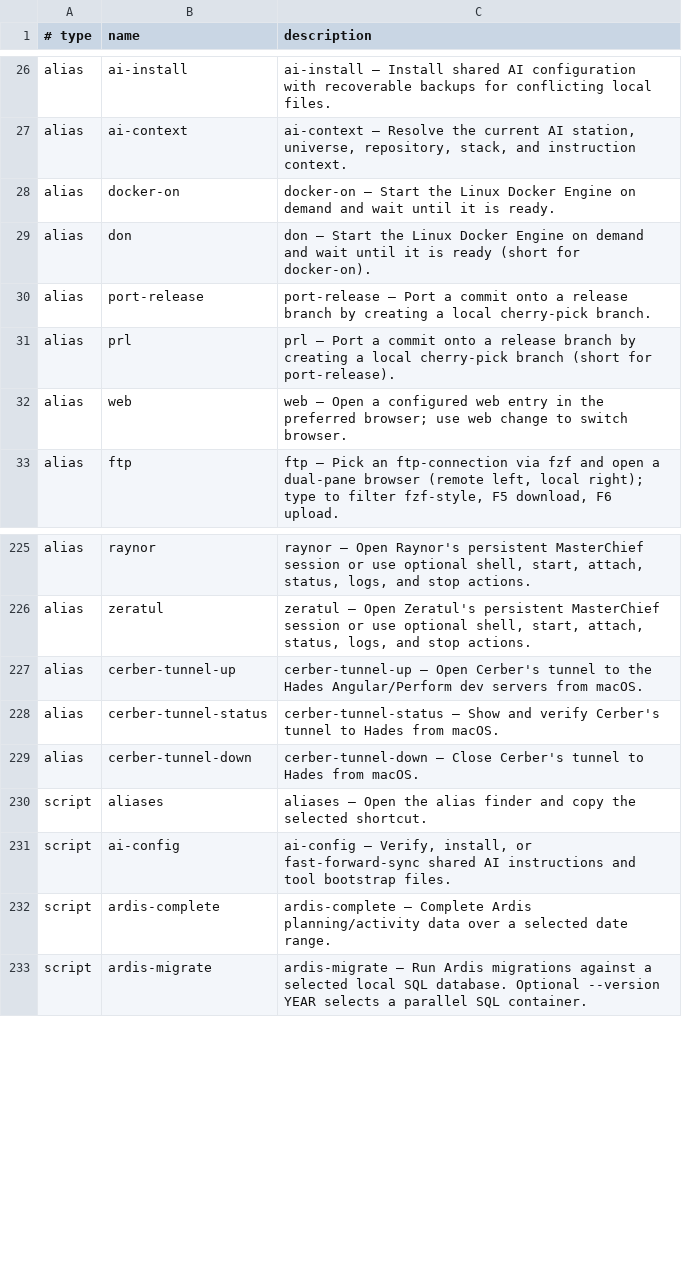
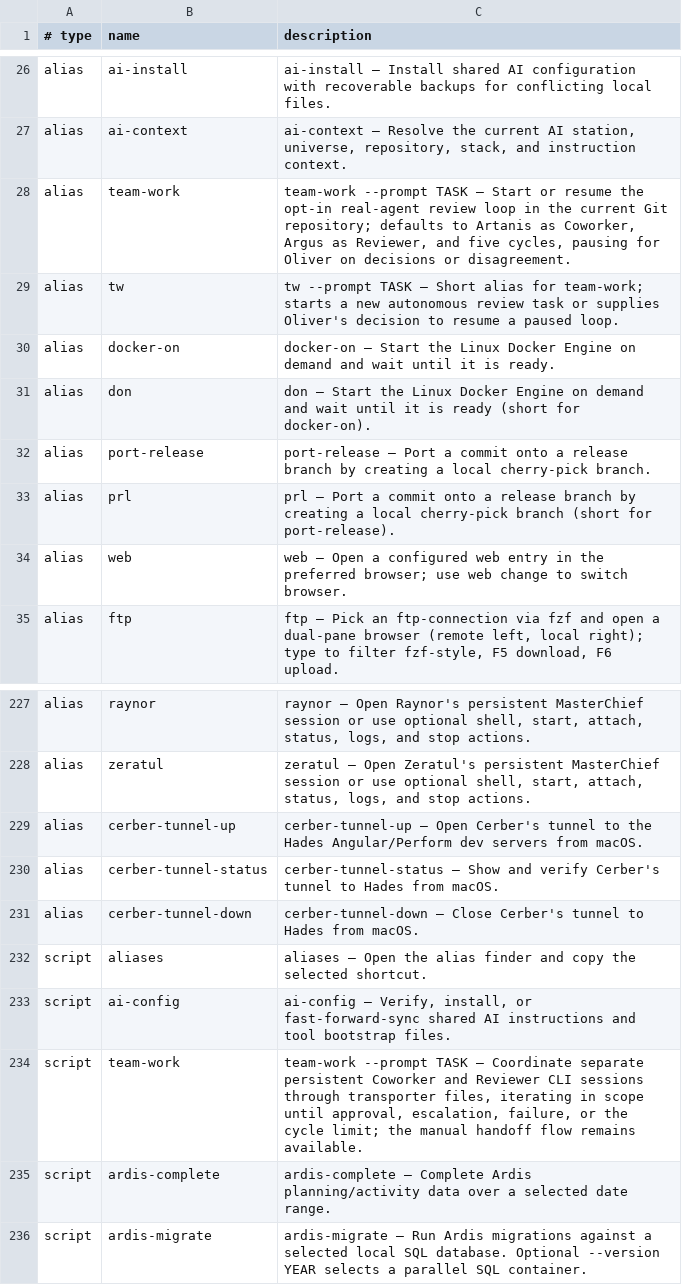
Before and after one commit to AndiOliverIon/mac-forge, a TSV file: configs/alias-descriptions.tsv, drawn as a sheet; only a part is shown, gaps mark what is left out.

Commit message:
Add tw alias and team workflow help

```diff
--- a/configs/alias-descriptions.tsv
+++ b/configs/alias-descriptions.tsv
@@ -27,2 +27,4 @@ alias	ai-install	ai-install — Install shared AI configuration with recoverable
 alias	ai-context	ai-context — Resolve the current AI station, universe, repository, stack, and instruction context.
+alias	team-work	team-work --prompt TASK — Start or resume the opt-in real-agent review loop in the current Git repository; defaults to Artanis as Coworker, Argus as Reviewer, and five cycles, pausing for Oliver on decisions or disagreement.
+alias	tw	tw --prompt TASK — Short alias for team-work; starts a new autonomous review task or supplies Oliver's decision to resume a paused loop.
 alias	docker-on	docker-on — Start the Linux Docker Engine on demand and wait until it is ready.
@@ -231,2 +233,3 @@ script	aliases	aliases — Open the alias finder and copy the selected shortcut.
 script	ai-config	ai-config — Verify, install, or fast-forward-sync shared AI instructions and tool bootstrap files.
+script	team-work	team-work --prompt TASK — Coordinate separate persistent Coworker and Reviewer CLI sessions through transporter files, iterating in scope until approval, escalation, failure, or the cycle limit; the manual handoff flow remains available.
 script	ardis-complete	ardis-complete — Complete Ardis planning/activity data over a selected date range.
```
Also changed, not shown: 2 other files.
